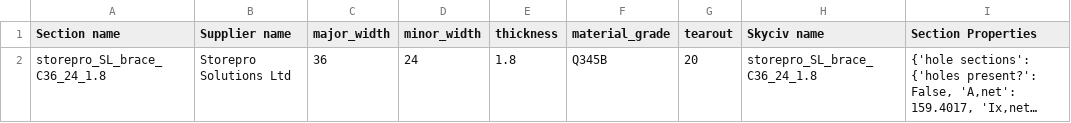
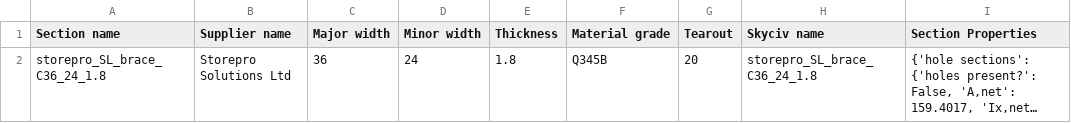
Before and after one commit to sambamford-bvtengineering/Product_Information, a CSV file: product_information/data/Brace Table.csv, drawn as a sheet; long unchanged cells end in …; the diff names each change by its address in the sheet, - before the commit and + after, or states it on an @@ line.

Commit message:
Update Brace Table.csv
Column names capitalised

```diff
--- a/product_information/data/Brace Table.csv
+++ b/product_information/data/Brace Table.csv
-C1: major_width
+C1: Major width
-D1: minor_width
+D1: Minor width
-E1: thickness
+E1: Thickness
-F1: material_grade
+F1: Material grade
-G1: tearout
+G1: Tearout
```
